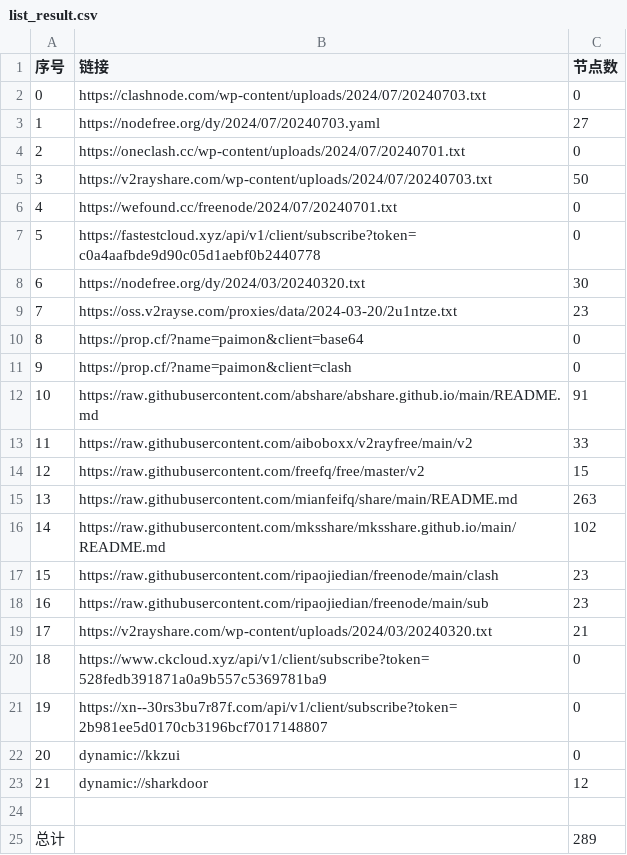
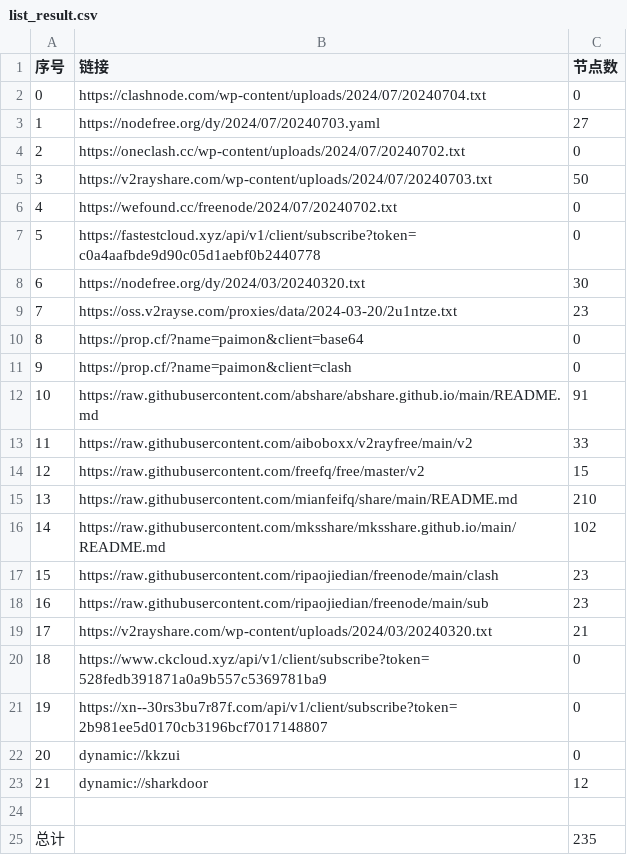
Before and after one commit to Limkon/AutoMergePublicNodes, a CSV file: list_result.csv, drawn as a sheet.

```diff
--- a/list_result.csv
+++ b/list_result.csv
@@ -1,7 +1,7 @@
 序号,链接,节点数
-0,https://clashnode.com/wp-content/uploads/2024/07/20240703.txt,0
+0,https://clashnode.com/wp-content/uploads/2024/07/20240704.txt,0
 1,https://nodefree.org/dy/2024/07/20240703.yaml,27
-2,https://oneclash.cc/wp-content/uploads/2024/07/20240701.txt,0
+2,https://oneclash.cc/wp-content/uploads/2024/07/20240702.txt,0
 3,https://v2rayshare.com/wp-content/uploads/2024/07/20240703.txt,50
-4,https://wefound.cc/freenode/2024/07/20240701.txt,0
+4,https://wefound.cc/freenode/2024/07/20240702.txt,0
 5,https://fastestcloud.xyz/api/v1/client/subscribe?token=c0a4aafbde9d90c05d1aebf0b2440778,0
@@ -14,3 +14,3 @@
 12,https://raw.githubusercontent.com/freefq/free/master/v2,15
-13,https://raw.githubusercontent.com/mianfeifq/share/main/README.md,263
+13,https://raw.githubusercontent.com/mianfeifq/share/main/README.md,210
 14,https://raw.githubusercontent.com/mksshare/mksshare.github.io/main/README.md,102
@@ -24,2 +24,2 @@
 
-总计,,289
+总计,,235
```
Also changed, not shown: 11 other files.
